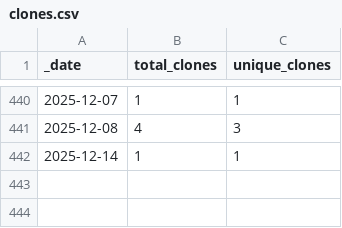
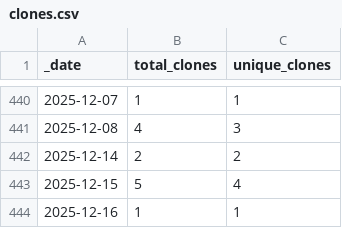
Before and after one commit to roberts-farm-of-ideas/6, a CSV file: traffic/clones.csv, drawn as a sheet; only a part is shown, gaps mark what is left out.

Commit message:
GitHub traffic

```diff
--- a/traffic/clones.csv
+++ b/traffic/clones.csv
@@ -441,2 +441,4 @@ _date,total_clones,unique_clones
 2025-12-08,4,3
-2025-12-14,1,1
+2025-12-14,2,2
+2025-12-15,5,4
+2025-12-16,1,1
```
Also changed, not shown: 1 other file.
